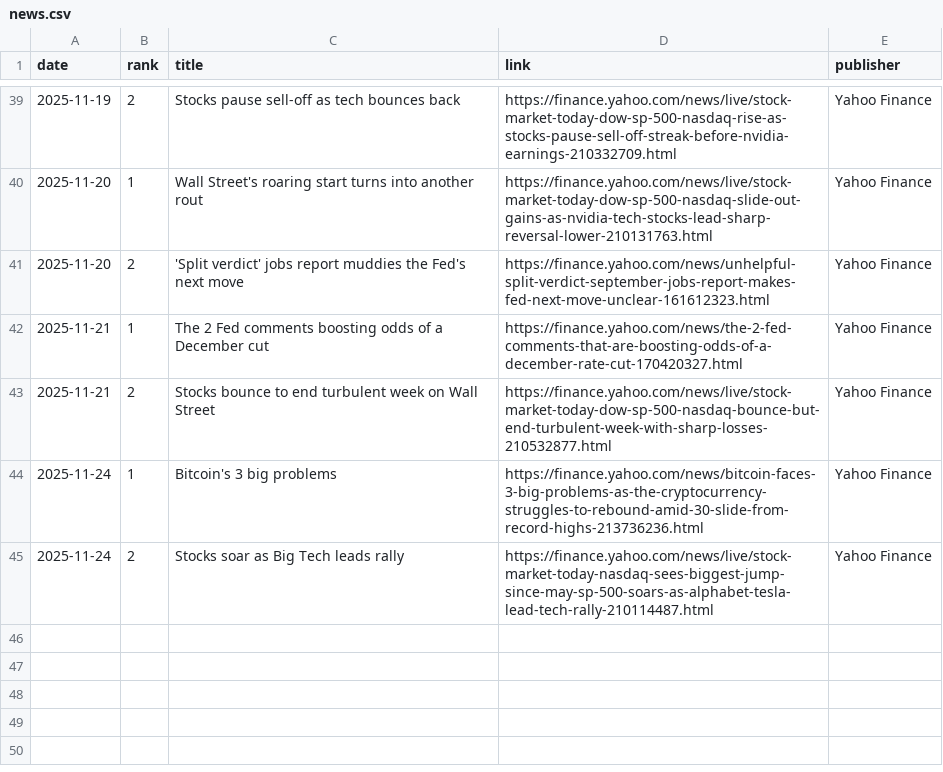
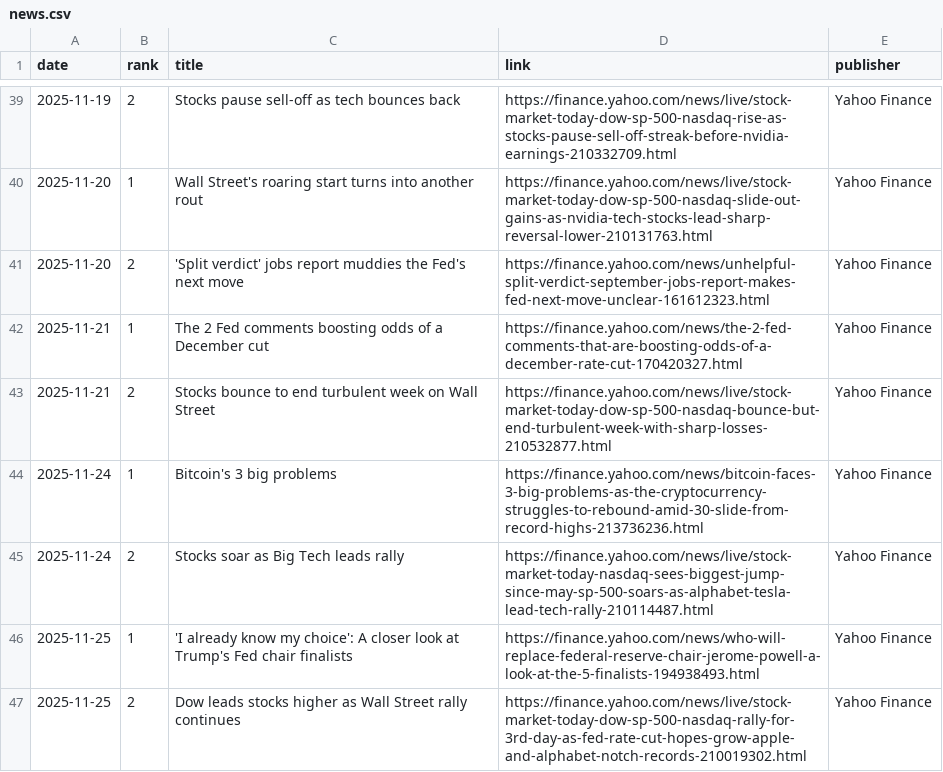
Before and after one commit to JeremyTadlock/DQN-Daily-Returns-Stock-Prediction, a CSV file: docs/news.csv, drawn as a sheet; only a part is shown, gaps mark what is left out.

```diff
--- a/docs/news.csv
+++ b/docs/news.csv
@@ -45 +45,3 @@ date,rank,title,link,publisher
 2025-11-24,2,Stocks soar as Big Tech leads rally,https://finance.yahoo.com/news/live/stock-market-today-nasdaq-sees-biggest-jump-since-may-sp-500-soars-as-alphabet-tesla-lead-tech-rally-210114487.html,Yahoo Finance
+2025-11-25,1,'I already know my choice': A closer look at Trump's Fed chair finalists,https://finance.yahoo.com/news/who-will-replace-federal-reserve-chair-jerome-powell-a-look-at-the-5-finalists-194938493.html,Yahoo Finance
+2025-11-25,2,Dow leads stocks higher as Wall Street rally continues,https://finance.yahoo.com/news/live/stock-market-today-dow-sp-500-nasdaq-rally-for-3rd-day-as-fed-rate-cut-hopes-grow-apple-and-alphabet-notch-records-210019302.html,Yahoo Finance
```
Also changed, not shown: docs/history.csv, 1 other file.
